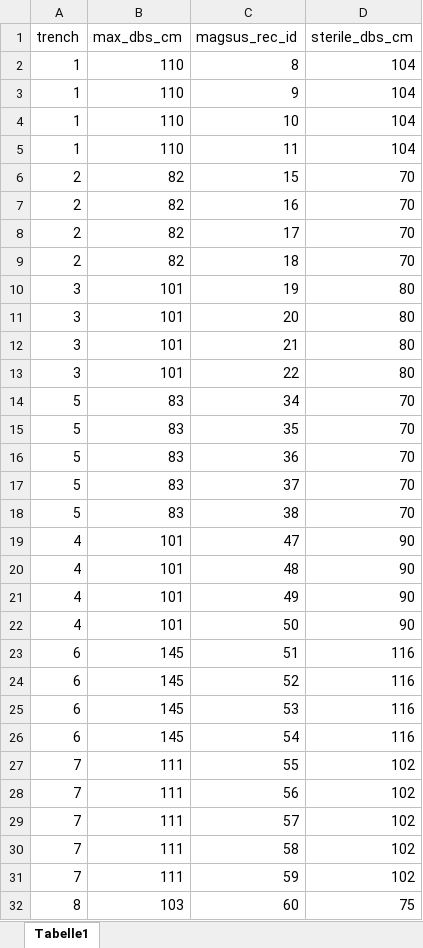
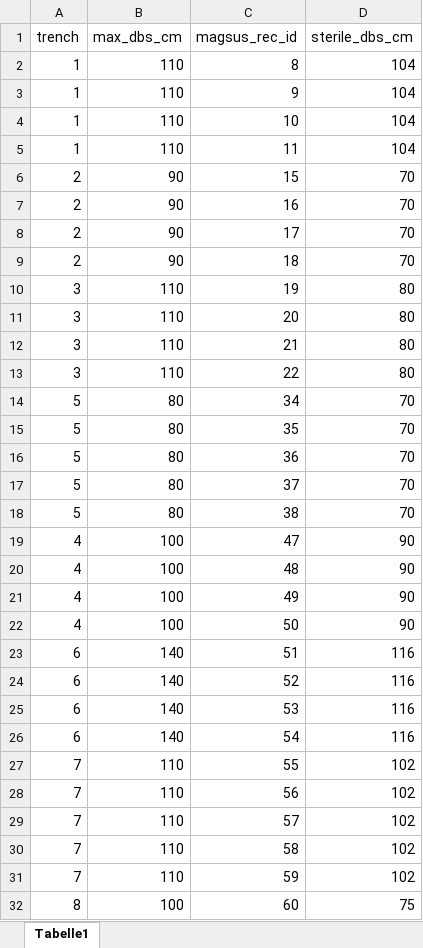
Before and after one commit to wccarleton/kkpp24, an Excel workbook: Data/MagSusMap.xlsx, sheet Tabelle1, drawn as a sheet; only a part is shown; values as stored, in another font and other column widths than the file's, no borders; the diff covers the shown part only; the diff names each change by its address in the sheet, - before the commit and + after, or states it on an @@ line.

```diff
--- a/Data/MagSusMap.xlsx (sheet Tabelle1)
+++ b/Data/MagSusMap.xlsx (sheet Tabelle1)
-B6:B9 (max_dbs_cm): 82
+B6:B9 (max_dbs_cm): 90
-B10:B13 (max_dbs_cm): 101
+B10:B13 (max_dbs_cm): 110
-B14:B18 (max_dbs_cm): 83
+B14:B18 (max_dbs_cm): 80
-B19:B22 (max_dbs_cm): 101
+B19:B22 (max_dbs_cm): 100
-B23:B26 (max_dbs_cm): 145
+B23:B26 (max_dbs_cm): 140
-B27:B31 (max_dbs_cm): 111
+B27:B31 (max_dbs_cm): 110
-B32 (max_dbs_cm): 103
+B32 (max_dbs_cm): 100
```
Also changed, not shown: 4 edited cells elsewhere in this sheet, 23 other files.
